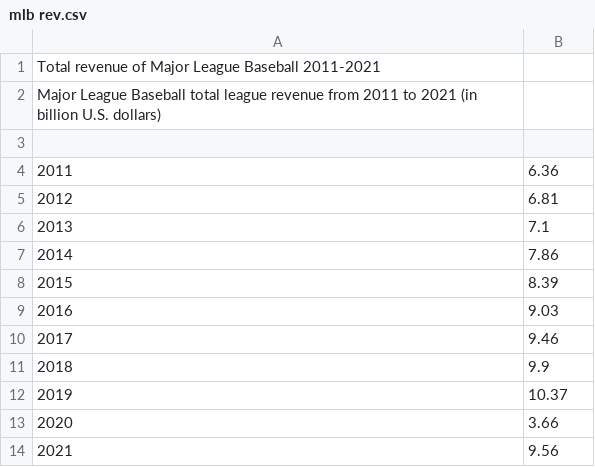
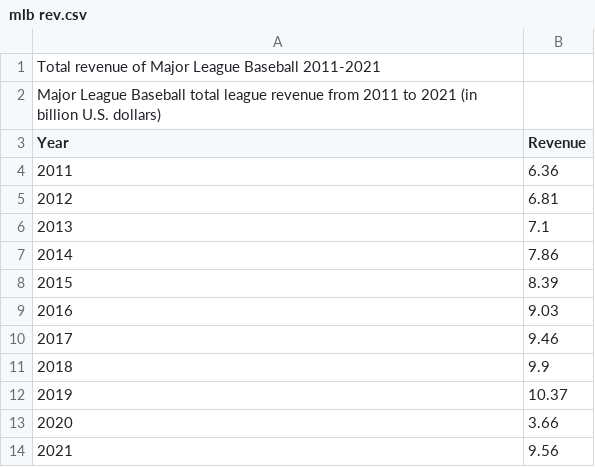
Before and after one commit to dangrant6/project2, a CSV file: data/mlb rev.csv, drawn as a sheet; the diff names each change by its address in the sheet, - before the commit and + after, or states it on an @@ line.

Commit message:
added column names

```diff
--- a/data/mlb rev.csv
+++ b/data/mlb rev.csv
-row 3: (empty)
+row 3: Year | Revenue
```
Also changed, not shown: data/nba rev.csv, data/nhl rev.csv.
